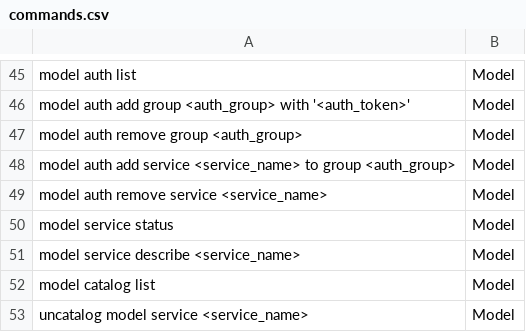
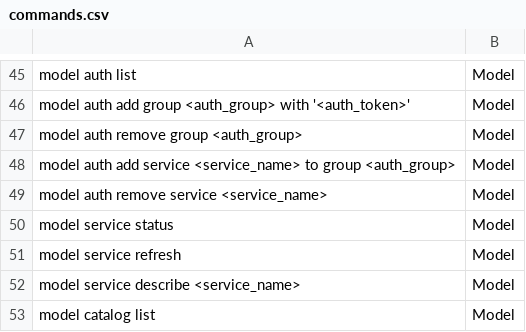
Before and after one commit to acceleratedscience/openad-website, a CSV file: generator/_output/other/commands.csv, drawn as a sheet; only a part is shown, gaps mark what is left out; the shorter side is filled out with more unchanged rows; the diff names each change by its address in the sheet, - before the commit and + after, or states it on an @@ line.

Commit message:
Finalized model docs

```diff
--- a/generator/_output/other/commands.csv
+++ b/generator/_output/other/commands.csv
+row 51: model service refresh | Model
```
Also changed, not shown: 8 other files.
